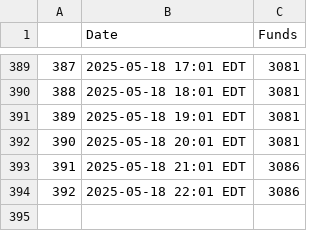
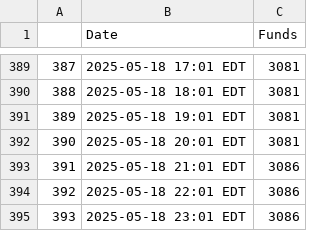
Before and after one commit to anacedragon/pf-funding-data, a CSV file: funds.csv, drawn as a sheet; only a part is shown, gaps mark what is left out; the diff names each change by its address in the sheet, - before the commit and + after, or states it on an @@ line.

Commit message:
funds Sun May 18 11:02:01 PM EDT 2025

```diff
--- a/funds.csv
+++ b/funds.csv
+row 395: 393 | 2025-05-18 23:01 EDT | 3086
```
